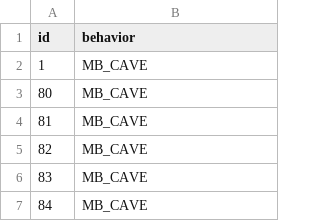
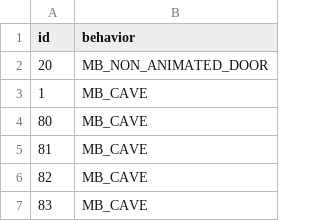
Before and after one commit to magical-ice-winged-otter/islandgame2, a CSV file: porytiles/ice-cave/attributes.csv, drawn as a sheet; only a part is shown; the shorter side is filled out with more unchanged rows; the diff names each change by its address in the sheet, - before the commit and + after, or states it on an @@ line.

```diff
--- a/porytiles/ice-cave/attributes.csv
+++ b/porytiles/ice-cave/attributes.csv
+row 2: 20 | MB_NON_ANIMATED_DOOR
```
Also changed, not shown: 29 other files.
